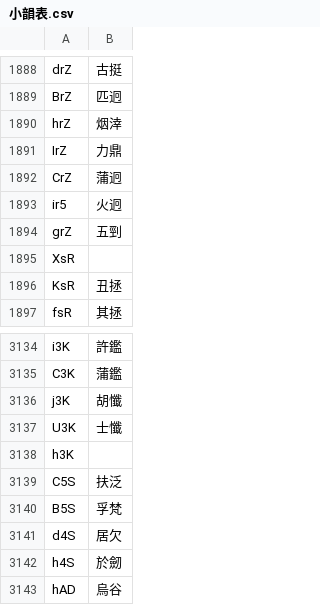
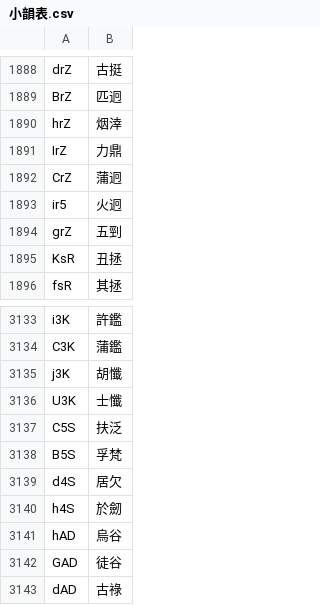
Before and after one commit to nk2028/tshet-uinh-data, a CSV file: 小韻表.csv, drawn as a sheet; only a part is shown, gaps mark what is left out; the shorter side is filled out with more unchanged rows; the diff names each change by its address in the sheet, - before the commit and + after, or states it on an @@ line.

```diff
--- a/小韻表.csv
+++ b/小韻表.csv
-row 1895: XsR
-row 3138: h3K
```
Also changed, not shown: 1 other file.
